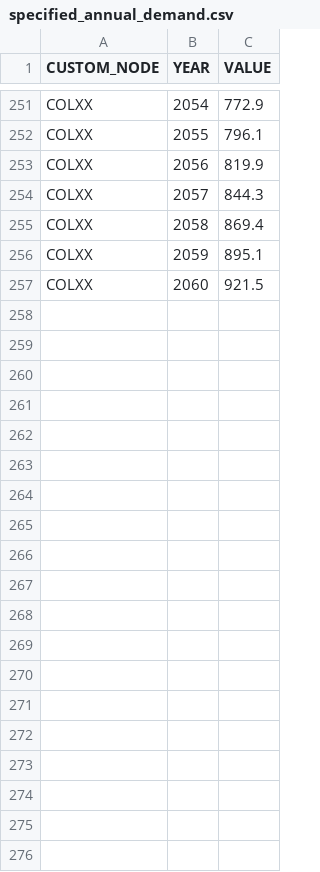
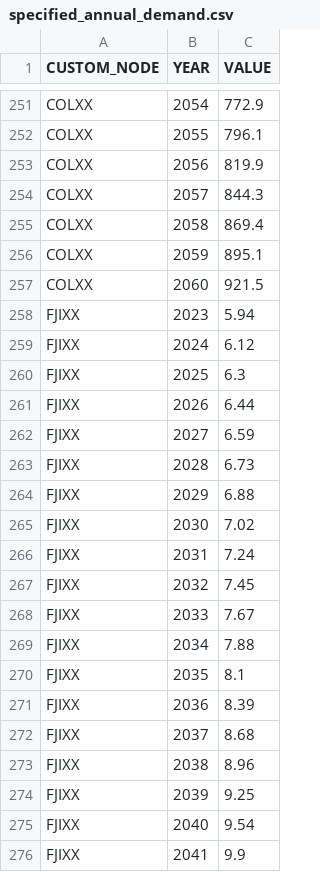
Before and after one commit to OSeMOSYS/osemosys_global, a CSV file: resources/data/custom/specified_annual_demand.csv, drawn as a sheet; only a part is shown, gaps mark what is left out; the diff covers the shown part only.

Commit message:
Updates to build rates assumption and demand forecasts for FJIXX

```diff
--- a/resources/data/custom/specified_annual_demand.csv
+++ b/resources/data/custom/specified_annual_demand.csv
@@ -257 +257,20 @@ COLXX,2059,895.1
 COLXX,2060,921.5
+FJIXX,2023,5.94
+FJIXX,2024,6.12
+FJIXX,2025,6.3
+FJIXX,2026,6.44
+FJIXX,2027,6.59
+FJIXX,2028,6.73
+FJIXX,2029,6.88
+FJIXX,2030,7.02
+FJIXX,2031,7.24
+FJIXX,2032,7.45
+FJIXX,2033,7.67
+FJIXX,2034,7.88
+FJIXX,2035,8.1
+FJIXX,2036,8.39
+FJIXX,2037,8.68
+FJIXX,2038,8.96
+FJIXX,2039,9.25
+FJIXX,2040,9.54
+FJIXX,2041,9.9
```
Also changed, not shown: 19 added rows elsewhere in this file, resources/data/custom/powerplant_build_rates.csv.
